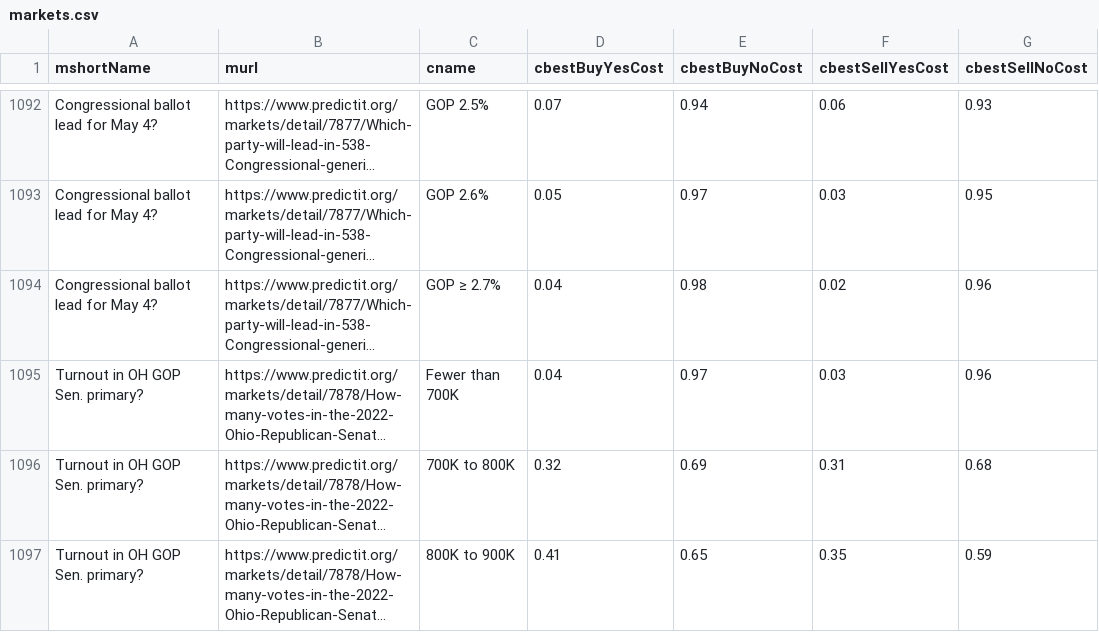
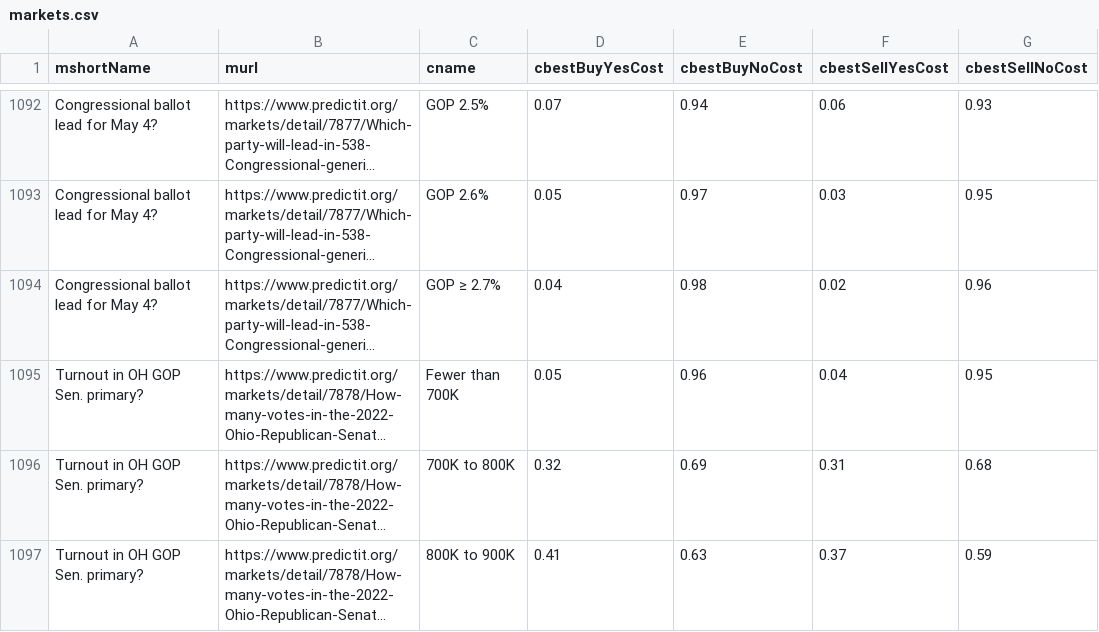
Before and after one commit to dcadata/predictit-arbitrage, a CSV file: data/markets.csv, drawn as a sheet; only a part is shown, gaps mark what is left out; long unchanged cells end in …; the diff covers the shown part only; the diff names each change by its address in the sheet, - before the commit and + after, or states it on an @@ line.

```diff
--- a/data/markets.csv
+++ b/data/markets.csv
-D1095 (cbestBuyYesCost): 0.04
+D1095 (cbestBuyYesCost): 0.05
-E1095 (cbestBuyNoCost): 0.97
+E1095 (cbestBuyNoCost): 0.96
-F1095 (cbestSellYesCost): 0.03
+F1095 (cbestSellYesCost): 0.04
-G1095 (cbestSellNoCost): 0.96
+G1095 (cbestSellNoCost): 0.95
-E1097 (cbestBuyNoCost): 0.65
+E1097 (cbestBuyNoCost): 0.63
-F1097 (cbestSellYesCost): 0.35
+F1097 (cbestSellYesCost): 0.37
```
Also changed, not shown: 2 added rows, 2 removed rows and 49 edited cells elsewhere in this file, 2 other files.
